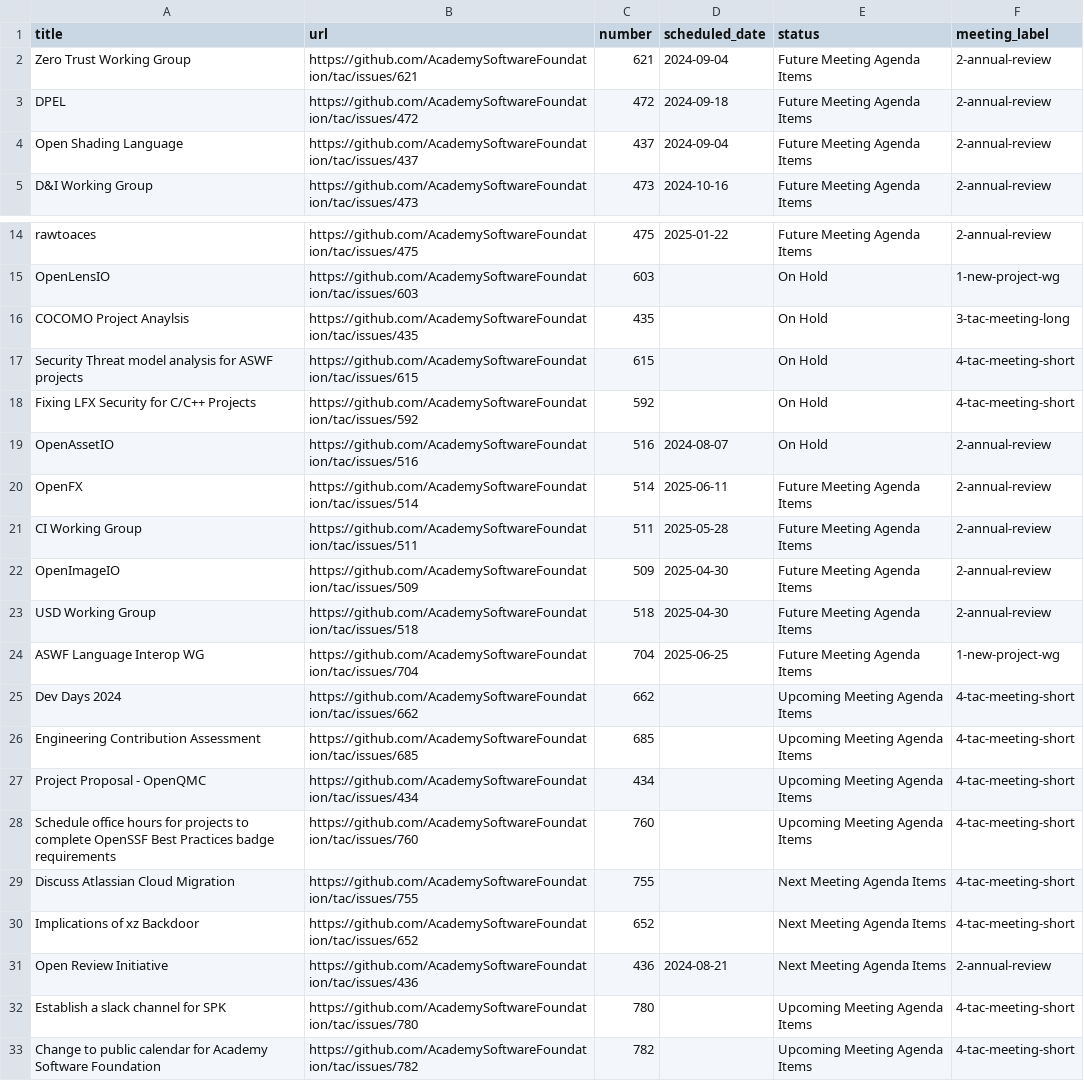
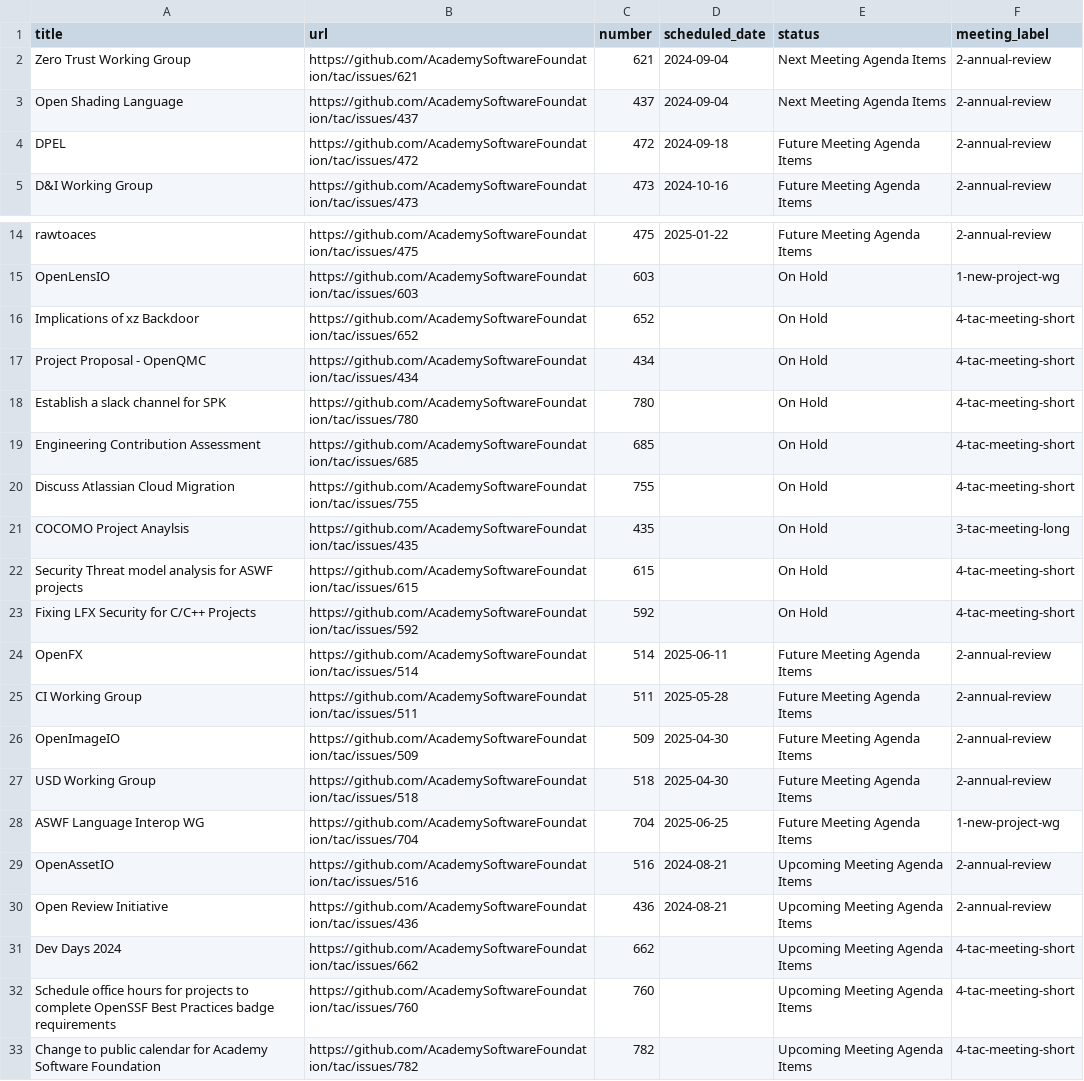
Before and after one commit to AcademySoftwareFoundation/tac, a CSV file: _data/meeting-agenda-items.csv, drawn as a sheet; only a part is shown, gaps mark what is left out.

```diff
--- a/_data/meeting-agenda-items.csv
+++ b/_data/meeting-agenda-items.csv
@@ -1,5 +1,5 @@
 title,url,number,scheduled_date,status,meeting_label
-Zero Trust Working Group,https://github.com/AcademySoftwareFoundation/tac/issues/621,621,2024-09-04,Future Meeting Agenda Items,2-annual-review
+Zero Trust Working Group,https://github.com/AcademySoftwareFoundation/tac/issues/621,621,2024-09-04,Next Meeting Agenda Items,2-annual-review
+Open Shading Language,https://github.com/AcademySoftwareFoundation/tac/issues/437,437,2024-09-04,Next Meeting Agenda Items,2-annual-review
 DPEL,https://github.com/AcademySoftwareFoundation/tac/issues/472,472,2024-09-18,Future Meeting Agenda Items,2-annual-review
-Open Shading Language,https://github.com/AcademySoftwareFoundation/tac/issues/437,437,2024-09-04,Future Meeting Agenda Items,2-annual-review
 D&I Working Group,https://github.com/AcademySoftwareFoundation/tac/issues/473,473,2024-10-16,Future Meeting Agenda Items,2-annual-review
@@ -15,2 +15,7 @@ rawtoaces,https://github.com/AcademySoftwareFoundation/tac/issues/475,475,2025-0
 OpenLensIO,https://github.com/AcademySoftwareFoundation/tac/issues/603,603,,On Hold,1-new-project-wg
+Implications of xz Backdoor,https://github.com/AcademySoftwareFoundation/tac/issues/652,652,,On Hold,4-tac-meeting-short
+Project Proposal - OpenQMC,https://github.com/AcademySoftwareFoundation/tac/issues/434,434,,On Hold,4-tac-meeting-short
+Establish a slack channel for SPK,https://github.com/AcademySoftwareFoundation/tac/issues/780,780,,On Hold,4-tac-meeting-short
+Engineering Contribution Assessment,https://github.com/AcademySoftwareFoundation/tac/issues/685,685,,On Hold,4-tac-meeting-short
+Discuss Atlassian Cloud Migration,https://github.com/AcademySoftwareFoundation/tac/issues/755,755,,On Hold,4-tac-meeting-short
 COCOMO Project Anaylsis,https://github.com/AcademySoftwareFoundation/tac/issues/435,435,,On Hold,3-tac-meeting-long
@@ -18,3 +23,2 @@ Security Threat model analysis for ASWF projects,https://github.com/AcademySoftw
 Fixing LFX Security for C/C++ Projects,https://github.com/AcademySoftwareFoundation/tac/issues/592,592,,On Hold,4-tac-meeting-short
-OpenAssetIO,https://github.com/AcademySoftwareFoundation/tac/issues/516,516,2024-08-07,On Hold,2-annual-review
 OpenFX,https://github.com/AcademySoftwareFoundation/tac/issues/514,514,2025-06-11,Future Meeting Agenda Items,2-annual-review
@@ -24,10 +28,6 @@ USD Working Group,https://github.com/AcademySoftwareFoundation/tac/issues/518,51
 ASWF Language Interop WG,https://github.com/AcademySoftwareFoundation/tac/issues/704,704,2025-06-25,Future Meeting Agenda Items,1-new-project-wg
+OpenAssetIO,https://github.com/AcademySoftwareFoundation/tac/issues/516,516,2024-08-21,Upcoming Meeting Agenda Items,2-annual-review
+Open Review Initiative,https://github.com/AcademySoftwareFoundation/tac/issues/436,436,2024-08-21,Upcoming Meeting Agenda Items,2-annual-review
 Dev Days 2024,https://github.com/AcademySoftwareFoundation/tac/issues/662,662,,Upcoming Meeting Agenda Items,4-tac-meeting-short
-Engineering Contribution Assessment,https://github.com/AcademySoftwareFoundation/tac/issues/685,685,,Upcoming Meeting Agenda Items,4-tac-meeting-short
-Project Proposal - OpenQMC,https://github.com/AcademySoftwareFoundation/tac/issues/434,434,,Upcoming Meeting Agenda Items,4-tac-meeting-short
 Schedule office hours for projects to complete OpenSSF Best Practices badge requirements,https://github.com/AcademySoftwareFoundation/tac/issues/760,760,,Upcoming Meeting Agenda Items,4-tac-meeting-short
-Discuss Atlassian Cloud Migration,https://github.com/AcademySoftwareFoundation/tac/issues/755,755,,Next Meeting Agenda Items,4-tac-meeting-short
-Implications of xz Backdoor,https://github.com/AcademySoftwareFoundation/tac/issues/652,652,,Next Meeting Agenda Items,4-tac-meeting-short
-Open Review Initiative,https://github.com/AcademySoftwareFoundation/tac/issues/436,436,2024-08-21,Next Meeting Agenda Items,2-annual-review
-Establish a slack channel for SPK,https://github.com/AcademySoftwareFoundation/tac/issues/780,780,,Upcoming Meeting Agenda Items,4-tac-meeting-short
 Change to public calendar for Academy Software Foundation,https://github.com/AcademySoftwareFoundation/tac/issues/782,782,,Upcoming Meeting Agenda Items,4-tac-meeting-short
```
Also changed, not shown: _data/projects.csv, _data/tacmembers.csv.
